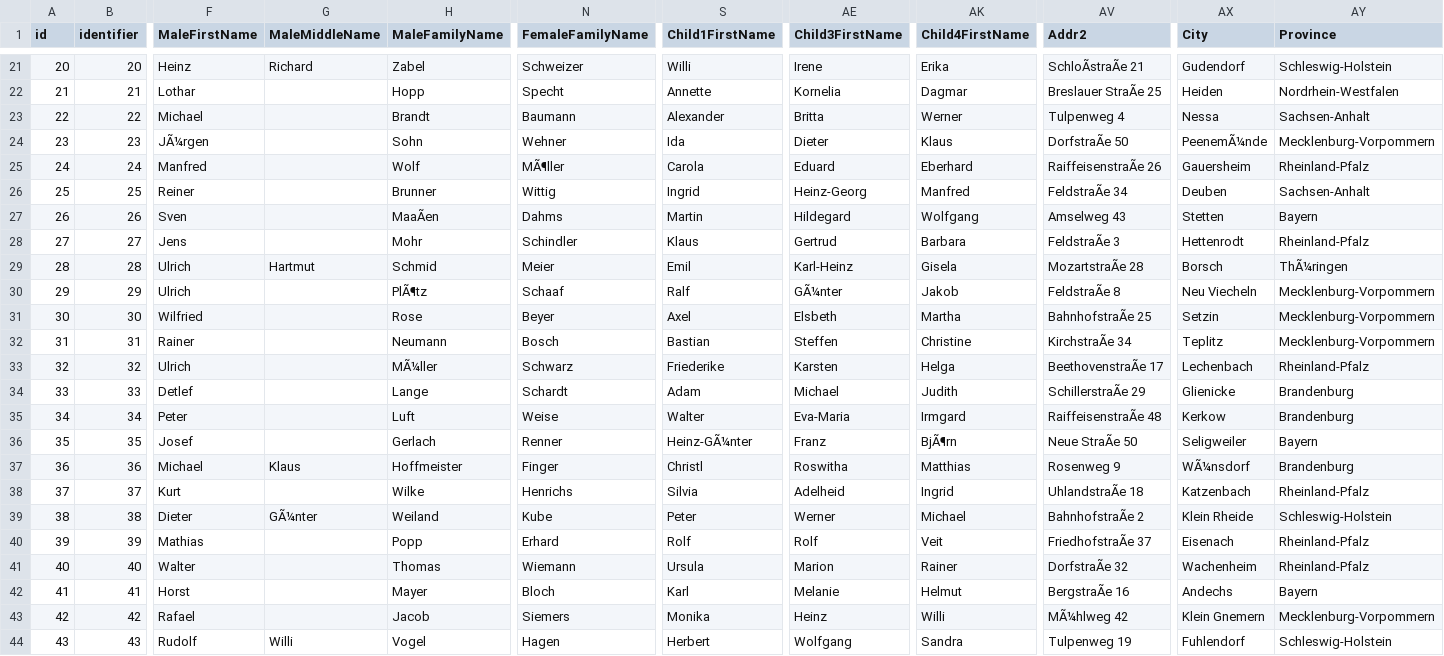
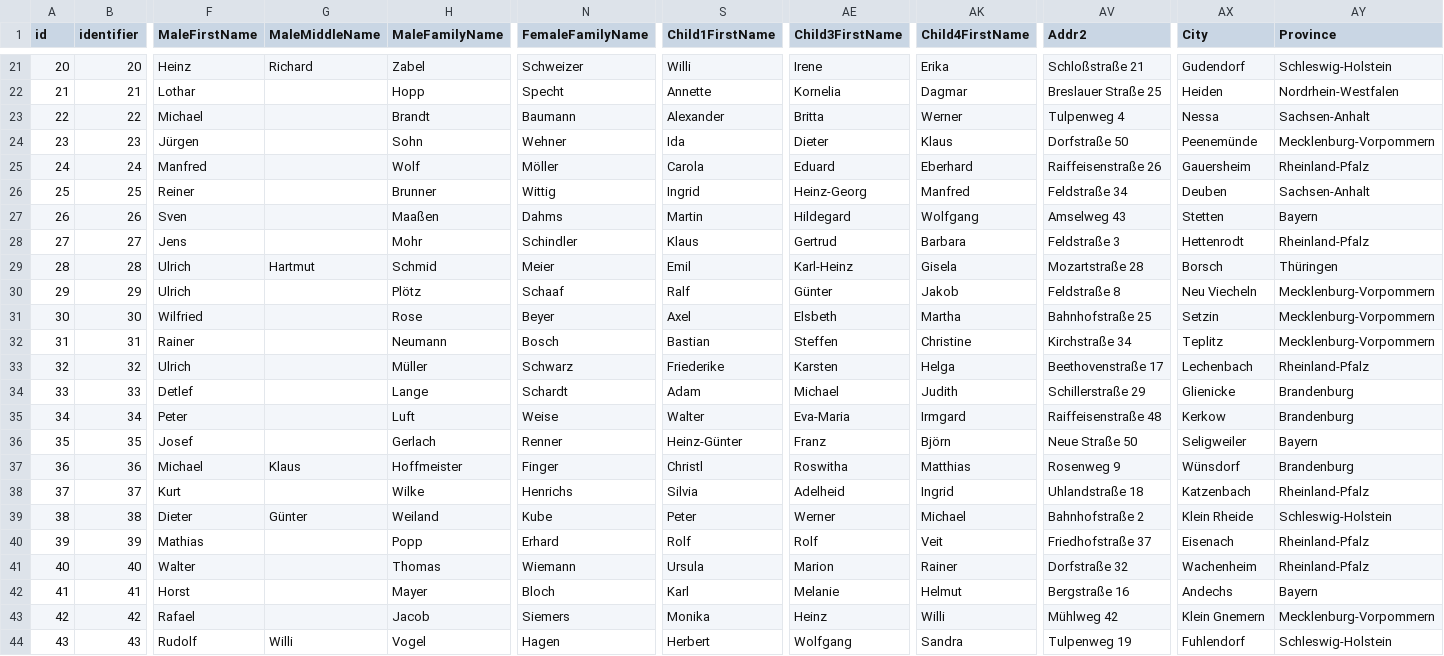
Before and after one commit to openpetra/demo-databases, a CSV file: generatedDataUsedForDemodatabases/workers.csv, drawn as a sheet; only a part is shown, gaps mark what is left out; the diff covers the shown part only; the diff names each change by its address in the sheet, - before the commit and + after, or states it on an @@ line.

```diff
--- a/generatedDataUsedForDemodatabases/workers.csv
+++ b/generatedDataUsedForDemodatabases/workers.csv
-AV21 (Addr2): SchloÃstraÃe 21
+AV21 (Addr2): Schloßstraße 21
-AV22 (Addr2): Breslauer StraÃe 25
+AV22 (Addr2): Breslauer Straße 25
-F24 (MaleFirstName): JÃ¼rgen
+F24 (MaleFirstName): Jürgen
-AV24 (Addr2): DorfstraÃe 50
+AV24 (Addr2): Dorfstraße 50
-AX24 (City): PeenemÃ¼nde
+AX24 (City): Peenemünde
-N25 (FemaleFamilyName): MÃ¶ller
+N25 (FemaleFamilyName): Möller
-AV25 (Addr2): RaiffeisenstraÃe 26
+AV25 (Addr2): Raiffeisenstraße 26
-AV26 (Addr2): FeldstraÃe 34
+AV26 (Addr2): Feldstraße 34
-H27 (MaleFamilyName): MaaÃen
+H27 (MaleFamilyName): Maaßen
-AV28 (Addr2): FeldstraÃe 3
+AV28 (Addr2): Feldstraße 3
-AV29 (Addr2): MozartstraÃe 28
+AV29 (Addr2): Mozartstraße 28
-AY29 (Province): ThÃ¼ringen
+AY29 (Province): Thüringen
-H30 (MaleFamilyName): PlÃ¶tz
+H30 (MaleFamilyName): Plötz
-AE30 (Child3FirstName): GÃ¼nter
+AE30 (Child3FirstName): Günter
-AV30 (Addr2): FeldstraÃe 8
+AV30 (Addr2): Feldstraße 8
-AV31 (Addr2): BahnhofstraÃe 25
+AV31 (Addr2): Bahnhofstraße 25
-AV32 (Addr2): KirchstraÃe 34
+AV32 (Addr2): Kirchstraße 34
-H33 (MaleFamilyName): MÃ¼ller
+H33 (MaleFamilyName): Müller
-AV33 (Addr2): BeethovenstraÃe 17
+AV33 (Addr2): Beethovenstraße 17
-AV34 (Addr2): SchillerstraÃe 29
+AV34 (Addr2): Schillerstraße 29
-AV35 (Addr2): RaiffeisenstraÃe 48
+AV35 (Addr2): Raiffeisenstraße 48
-S36 (Child1FirstName): Heinz-GÃ¼nter
+S36 (Child1FirstName): Heinz-Günter
-AK36 (Child4FirstName): BjÃ¶rn
+AK36 (Child4FirstName): Björn
-AV36 (Addr2): Neue StraÃe 50
+AV36 (Addr2): Neue Straße 50
-AX37 (City): WÃ¼nsdorf
+AX37 (City): Wünsdorf
-AV38 (Addr2): UhlandstraÃe 18
+AV38 (Addr2): Uhlandstraße 18
-G39 (MaleMiddleName): GÃ¼nter
+G39 (MaleMiddleName): Günter
-AV39 (Addr2): BahnhofstraÃe 2
+AV39 (Addr2): Bahnhofstraße 2
-AV40 (Addr2): FriedhofstraÃe 37
+AV40 (Addr2): Friedhofstraße 37
-AV41 (Addr2): DorfstraÃe 32
+AV41 (Addr2): Dorfstraße 32
-AV42 (Addr2): BergstraÃe 16
+AV42 (Addr2): Bergstraße 16
-AV43 (Addr2): MÃ¼hlweg 42
+AV43 (Addr2): Mühlweg 42
```
Also changed, not shown: 125 edited cells elsewhere in this file, generatedDataUsedForDemodatabases/organisations.csv, generatedDataUsedForDemodatabases/people.csv.
